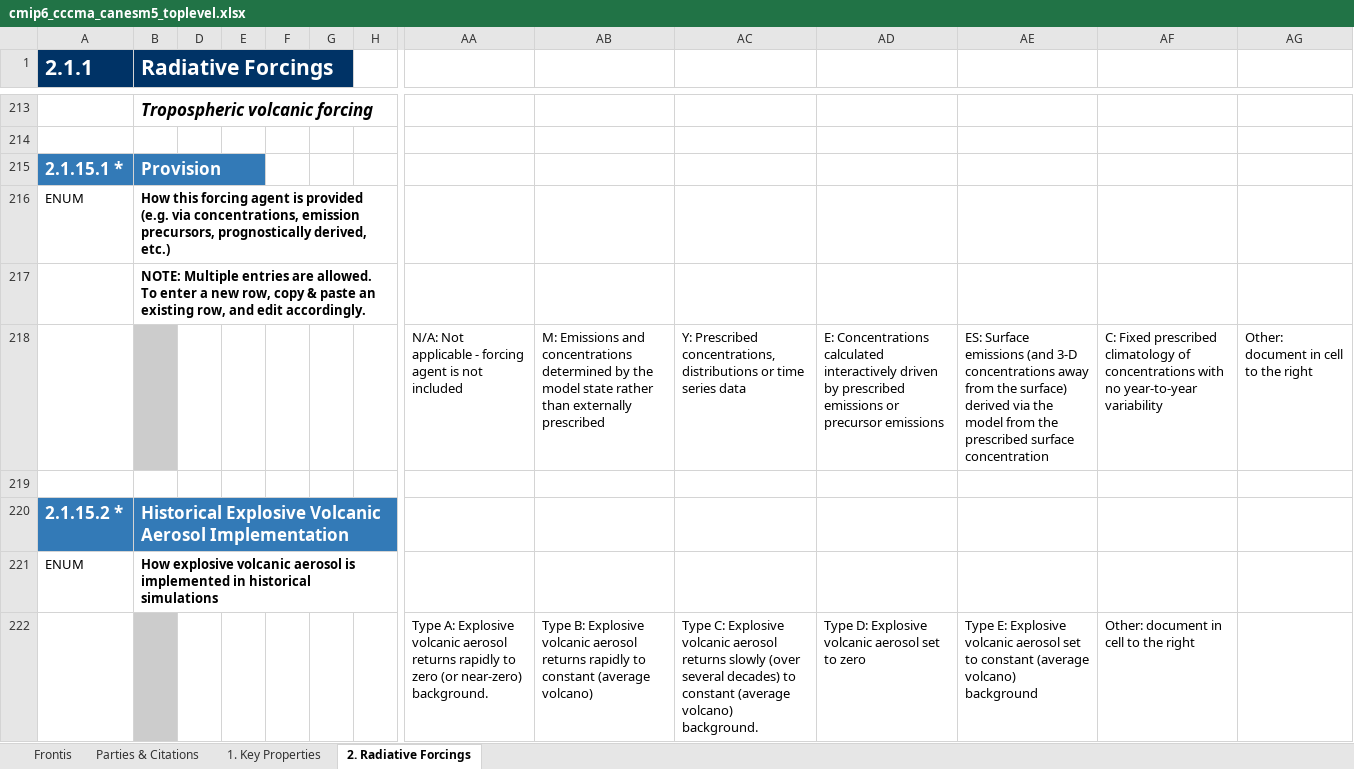
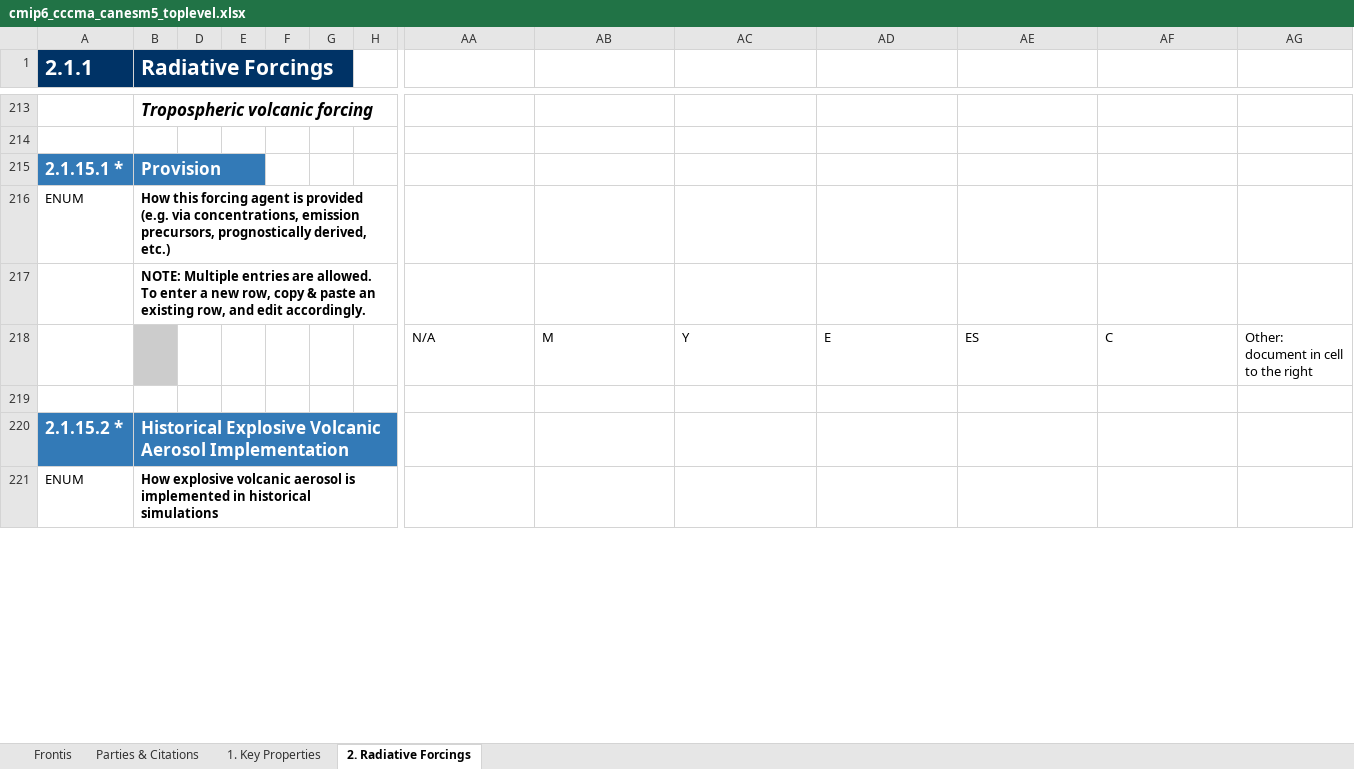
Before and after one commit to ES-DOC-INSTITUTIONAL/cccma, an Excel workbook: cmip6/models/canesm5/cmip6_cccma_canesm5_toplevel.xlsx, sheet 2. Radiative Forcings, drawn as a sheet; only a part is shown, gaps mark what is left out; values as stored, in another font and other column widths than the file's, no borders; removed rows and columns are numbered as before the commit, all else as after; rows hold the shown columns only; the diff covers the shown part only; the diff names each change by its address in the sheet, - before the commit and + after, or states it on an @@ line.

```diff
--- a/cmip6/models/canesm5/cmip6_cccma_canesm5_toplevel.xlsx (sheet 2. Radiative Forcings)
+++ b/cmip6/models/canesm5/cmip6_cccma_canesm5_toplevel.xlsx (sheet 2. Radiative Forcings)
-row 218:  |  |  |  |  |  |  | N/A: Not applicable - forcing agent is not included | M: Emissions and concentrations determined by the model state rather than externally prescribed | Y: Prescribed concentrations, distributions or time series data | E: Concentrations calculated interactively driven by prescribed emissions or precursor emissions | ES: Surface emissions (and 3-D concentrations away from the surface) derived via the model from the prescribed surface concentration | C: Fixed prescribed climatology of concentrations with no year-to-year variability | Other: document in cell to the right
+row 218:  |  |  |  |  |  |  | N/A | M | Y | E | ES | C | Other: document in cell to the right
-row 222:  |  |  |  |  |  |  | Type A: Explosive volcanic aerosol returns rapidly to zero (or near-zero) background. | Type B: Explosive volcanic aerosol returns rapidly to constant (average volcano) | Type C: Explosive volcanic aerosol returns slowly (over several decades) to constant (average volcano) background. | Type D: Explosive volcanic aerosol set to zero | Type E: Explosive volcanic aerosol set to constant (average volcano) background | Other: document in cell to the right
```
Also changed, not shown: 22 added rows and 21 removed rows elsewhere in this sheet, sheet 1. Key Properties, cmip6/models/canesm5/cmip6_cccma_canesm5_aerosol.xlsx, cmip6/models/canesm5/cmip6_cccma_canesm5_atmos.xlsx, 15 other files.
